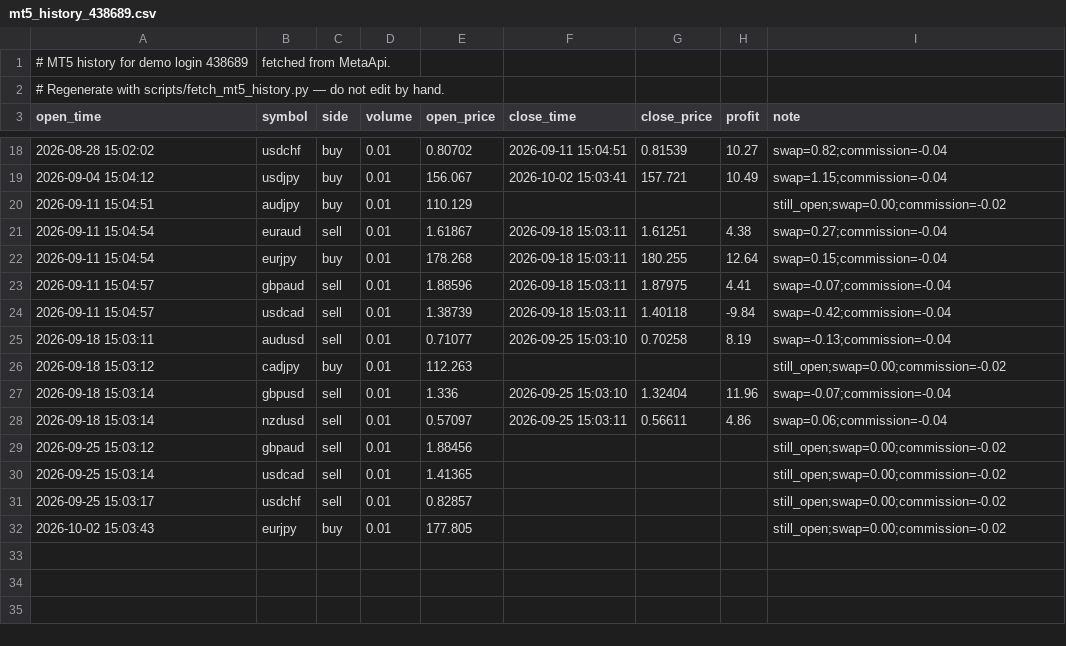
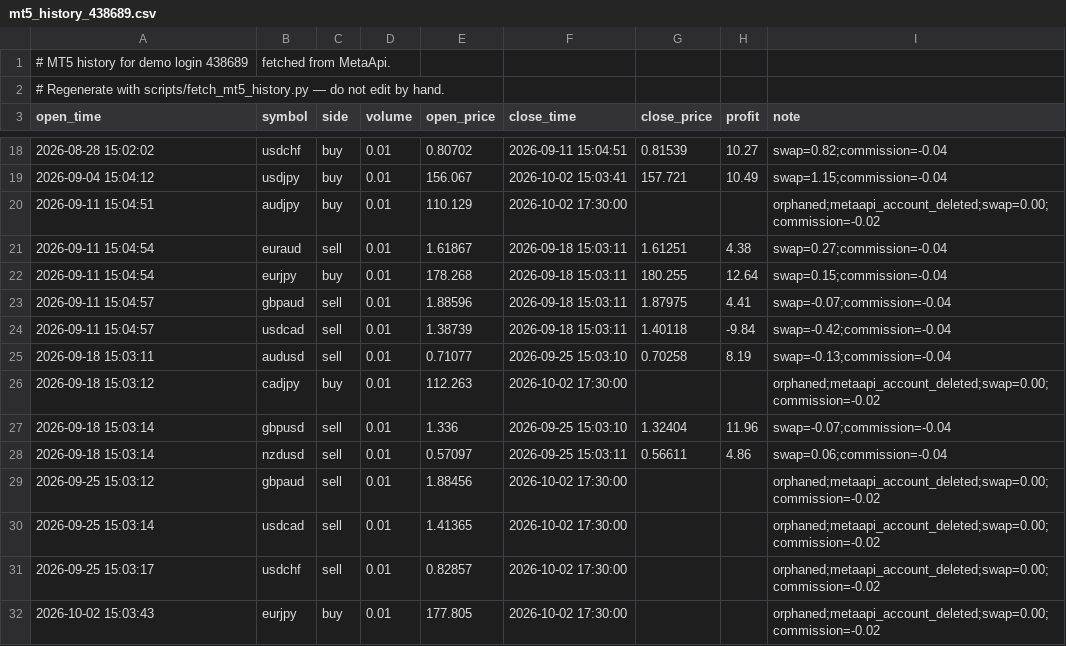
Before and after one commit to danilovpavel1996/financial_forecasting_system, a CSV file: data/live/mt5_history_438689.csv, drawn as a sheet; only a part is shown, gaps mark what is left out.

```diff
--- a/data/live/mt5_history_438689.csv
+++ b/data/live/mt5_history_438689.csv
@@ -19,3 +19,3 @@ open_time,symbol,side,volume,open_price,close_time,close_price,profit,note
 2026-09-04 15:04:12,usdjpy,buy,0.01,156.067,2026-10-02 15:03:41,157.721,10.49,swap=1.15;commission=-0.04
-2026-09-11 15:04:51,audjpy,buy,0.01,110.129,,,,still_open;swap=0.00;commission=-0.02
+2026-09-11 15:04:51,audjpy,buy,0.01,110.129,2026-10-02 17:30:00,,,orphaned;metaapi_account_deleted;swap=0.00;commission=-0.02
 2026-09-11 15:04:54,euraud,sell,0.01,1.61867,2026-09-18 15:03:11,1.61251,4.38,swap=0.27;commission=-0.04
@@ -25,8 +25,8 @@ open_time,symbol,side,volume,open_price,close_time,close_price,profit,note
 2026-09-18 15:03:11,audusd,sell,0.01,0.71077,2026-09-25 15:03:10,0.70258,8.19,swap=-0.13;commission=-0.04
-2026-09-18 15:03:12,cadjpy,buy,0.01,112.263,,,,still_open;swap=0.00;commission=-0.02
+2026-09-18 15:03:12,cadjpy,buy,0.01,112.263,2026-10-02 17:30:00,,,orphaned;metaapi_account_deleted;swap=0.00;commission=-0.02
 2026-09-18 15:03:14,gbpusd,sell,0.01,1.336,2026-09-25 15:03:10,1.32404,11.96,swap=-0.07;commission=-0.04
 2026-09-18 15:03:14,nzdusd,sell,0.01,0.57097,2026-09-25 15:03:11,0.56611,4.86,swap=0.06;commission=-0.04
-2026-09-25 15:03:12,gbpaud,sell,0.01,1.88456,,,,still_open;swap=0.00;commission=-0.02
-2026-09-25 15:03:14,usdcad,sell,0.01,1.41365,,,,still_open;swap=0.00;commission=-0.02
-2026-09-25 15:03:17,usdchf,sell,0.01,0.82857,,,,still_open;swap=0.00;commission=-0.02
-2026-10-02 15:03:43,eurjpy,buy,0.01,177.805,,,,still_open;swap=0.00;commission=-0.02
+2026-09-25 15:03:12,gbpaud,sell,0.01,1.88456,2026-10-02 17:30:00,,,orphaned;metaapi_account_deleted;swap=0.00;commission=-0.02
+2026-09-25 15:03:14,usdcad,sell,0.01,1.41365,2026-10-02 17:30:00,,,orphaned;metaapi_account_deleted;swap=0.00;commission=-0.02
+2026-09-25 15:03:17,usdchf,sell,0.01,0.82857,2026-10-02 17:30:00,,,orphaned;metaapi_account_deleted;swap=0.00;commission=-0.02
+2026-10-02 15:03:43,eurjpy,buy,0.01,177.805,2026-10-02 17:30:00,,,orphaned;metaapi_account_deleted;swap=0.00;commission=-0.02
```
Also changed, not shown: data/live/mt5_history_471278.csv, 5 other files.
